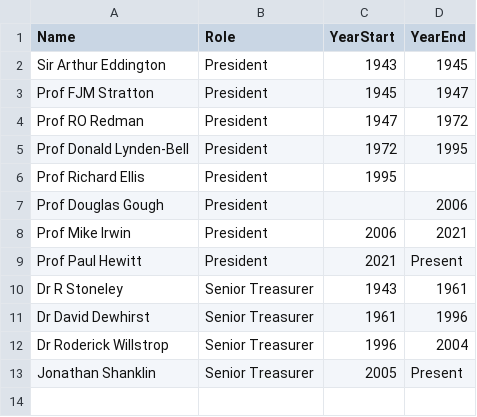
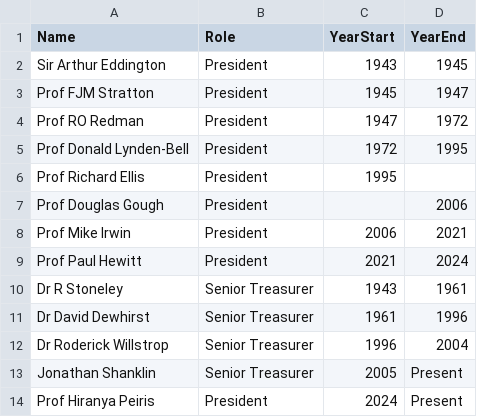
Before and after one commit to cu-astronomical-society/website, a CSV file: src/assets/committee/senior.csv, drawn as a sheet.

Commit message:
Update senior.csv

```diff
--- a/src/assets/committee/senior.csv
+++ b/src/assets/committee/senior.csv
@@ -8,3 +8,3 @@ Prof Douglas Gough,President,,2006
 Prof Mike Irwin,President,2006,2021
-Prof Paul Hewitt,President,2021,Present
+Prof Paul Hewitt,President,2021,2024
 Dr R Stoneley,Senior Treasurer,1943,1961
@@ -13 +13,2 @@ Dr Roderick Willstrop,Senior Treasurer,1996,2004
 Jonathan Shanklin,Senior Treasurer,2005,Present
+Prof Hiranya Peiris,President,2024,Present
```
